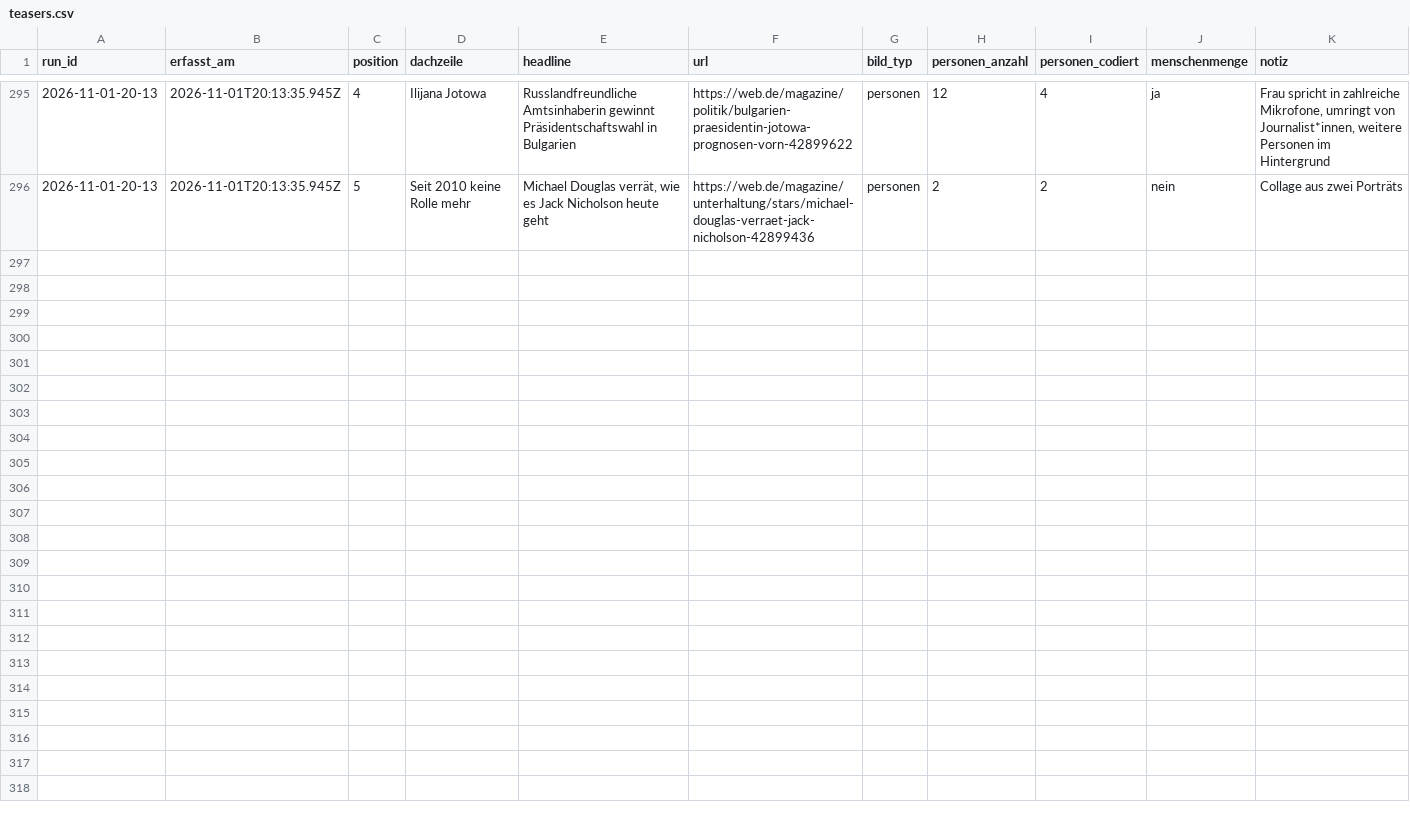
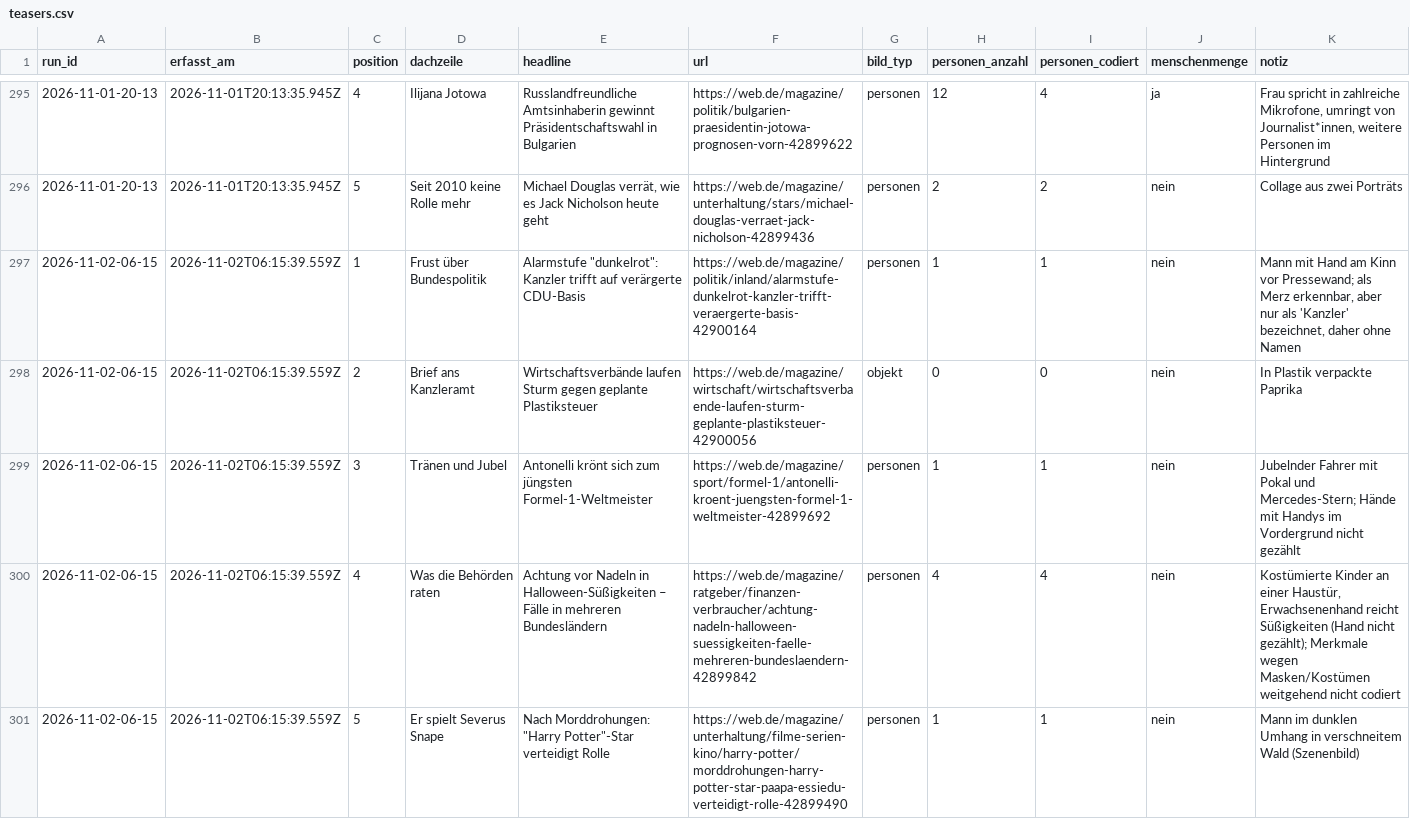
Before and after one commit to happkatharina71-bit/crmd, a CSV file: webde-monitor/data/teasers.csv, drawn as a sheet; only a part is shown, gaps mark what is left out.

```diff
--- a/webde-monitor/data/teasers.csv
+++ b/webde-monitor/data/teasers.csv
@@ -296 +296,6 @@ run_id,erfasst_am,position,dachzeile,headline,url,bild_typ,personen_anzahl,perso
 2026-11-01-20-13,2026-11-01T20:13:35.945Z,5,Seit 2010 keine Rolle mehr,"Michael Douglas verrät, wie es Jack Nicholson heute geht",https://web.de/magazine/unterhaltung/stars/michael-douglas-verraet-jack-nicholson-42899436,personen,2,2,nein,Collage aus zwei Porträts
+2026-11-02-06-15,2026-11-02T06:15:39.559Z,1,Frust über Bundespolitik,"Alarmstufe ""dunkelrot"": Kanzler trifft auf verärgerte CDU-Basis",https://web.de/magazine/politik/inland/alarmstufe-dunkelrot-kanzler-trifft-veraergerte-basis-42900164,personen,1,1,nein,"Mann mit Hand am Kinn vor Pressewand; als Merz erkennbar, aber nur als 'Kanzler' bezeichnet, daher ohne Namen"
+2026-11-02-06-15,2026-11-02T06:15:39.559Z,2,Brief ans Kanzleramt,Wirtschaftsverbände laufen Sturm gegen geplante Plastiksteuer,https://web.de/magazine/wirtschaft/wirtschaftsverbaende-laufen-sturm-geplante-plastiksteuer-42900056,objekt,0,0,nein,In Plastik verpackte Paprika
+2026-11-02-06-15,2026-11-02T06:15:39.559Z,3,Tränen und Jubel,Antonelli krönt sich zum jüngsten Formel-1-Weltmeister,https://web.de/magazine/sport/formel-1/antonelli-kroent-juengsten-formel-1-weltmeister-42899692,personen,1,1,nein,"Jubelnder Fahrer mit Pokal und Mercedes-Stern; Hände mit Handys im Vordergrund nicht gezählt"
+2026-11-02-06-15,2026-11-02T06:15:39.559Z,4,Was die Behörden raten,Achtung vor Nadeln in Halloween-Süßigkeiten – Fälle in mehreren Bundesländern,https://web.de/magazine/ratgeber/finanzen-verbraucher/achtung-nadeln-halloween-suessigkeiten-faelle-mehreren-bundeslaendern-42899842,personen,4,4,nein,"Kostümierte Kinder an einer Haustür, Erwachsenenhand reicht Süßigkeiten (Hand nicht gezählt); Merkmale wegen Masken/Kostümen weitgehend nicht codiert"
+2026-11-02-06-15,2026-11-02T06:15:39.559Z,5,Er spielt Severus Snape,"Nach Morddrohungen: ""Harry Potter""-Star verteidigt Rolle",https://web.de/magazine/unterhaltung/filme-serien-kino/harry-potter/morddrohungen-harry-potter-star-paapa-essiedu-verteidigt-rolle-42899490,personen,1,1,nein,Mann im dunklen Umhang in verschneitem Wald (Szenenbild)
```
Also changed, not shown: webde-monitor/data/persons.csv, 7 other files.
